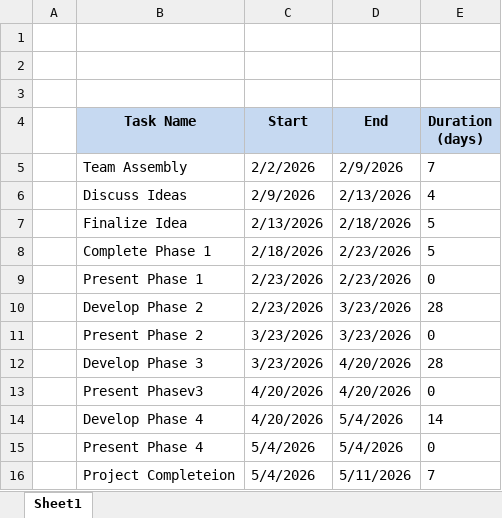
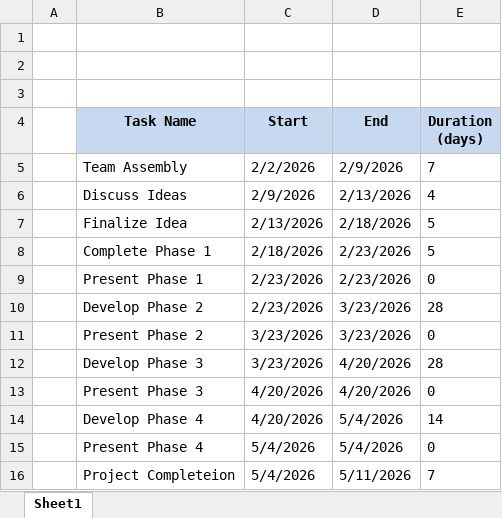
Before and after one commit to Buesse7310/Dollar-Doodle, an Excel workbook: docs/phase2/gant-chart.xlsx, sheet Sheet1, drawn as a sheet; values as stored, in another font and other column widths than the file's, no borders; charts and pictures not drawn; the diff names each change by its address in the sheet, - before the commit and + after, or states it on an @@ line.

Commit message:
Fixed gant-chart
There were some typos and also made all phases different colors

```diff
--- a/docs/phase2/gant-chart.xlsx (sheet Sheet1)
+++ b/docs/phase2/gant-chart.xlsx (sheet Sheet1)
-B13 (Task Name): Present Phasev3
+B13 (Task Name): Present Phase 3
```
Also changed, not shown: charts or pictures.
